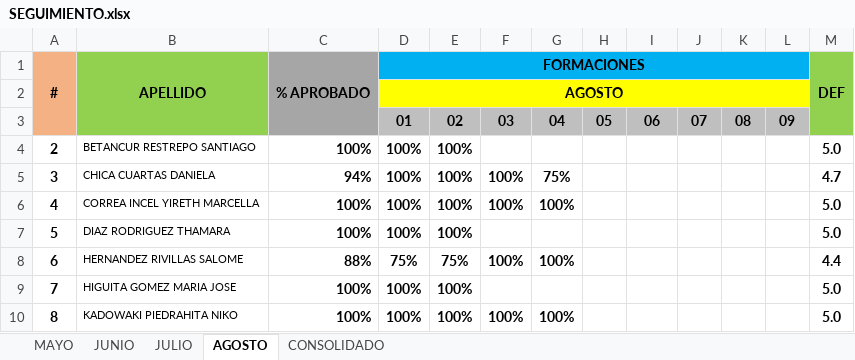
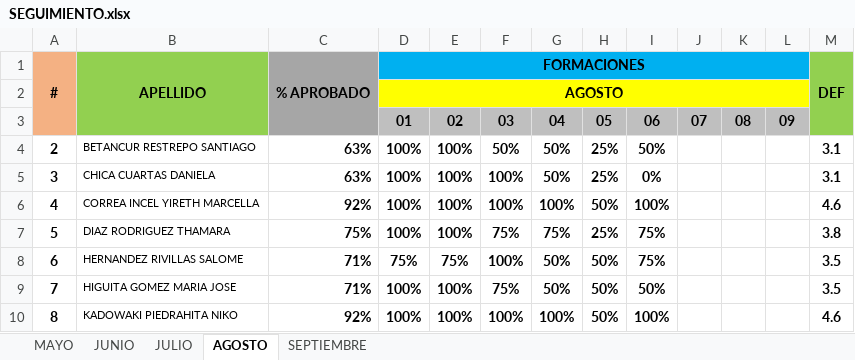
Before and after one commit to HarDevKoderPro/SenaTic, an Excel workbook: FORMACIONES/PROGRAMACION DE SOFTWARE/SEGUIMIENTO/SEGUIMIENTO.xlsx, sheet AGOSTO, drawn as a sheet; only a part is shown; values as stored, in another font and other column widths than the file's, no borders; conditional formats not drawn; the diff covers the shown part only; the diff names each change by its address in the sheet, - before the commit and + after, or states it on an @@ line.

```diff
--- a/FORMACIONES/PROGRAMACION DE SOFTWARE/SEGUIMIENTO/SEGUIMIENTO.xlsx (sheet AGOSTO)
+++ b/FORMACIONES/PROGRAMACION DE SOFTWARE/SEGUIMIENTO/SEGUIMIENTO.xlsx (sheet AGOSTO)
-sheet tab: CONSOLIDADO
+sheet tab: SEPTIEMBRE
-C4: 100%
+C4: 63%
-F4: (empty)
+F4: 50%
-G4: (empty)
+G4: 50%
-H4:H5: (empty)
+H4:H5: 25%
-I4: (empty)
+I4: 50%
-M4: 5.0
+M4: 3.1
-C5: 94%
+C5: 63%
-G5: 75%
+G5: 50%
-I5: (empty)
+I5: 0%
-M5: 4.7
+M5: 3.1
-C6: 100%
+C6: 92%
-H6: (empty)
+H6: 50%
-I6: (empty)
+I6: 100%
-M6: 5.0
+M6: 4.6
-C7: 100%
+C7: 75%
-F7: (empty)
+F7: 75%
-G7: (empty)
+G7: 75%
-H7: (empty)
+H7: 25%
-I7:I8: (empty)
+I7:I8: 75%
-M7: 5.0
+M7: 3.8
-C8: 88%
+C8: 71%
-G8: 100%
+G8: 50%
-H8:H10: (empty)
+H8:H10: 50%
-M8: 4.4
+M8: 3.5
-C9: 100%
+C9: 71%
-F9: (empty)
+F9: 75%
-G9: (empty)
+G9: 50%
-I9: (empty)
+I9: 50%
-M9: 5.0
+M9: 3.5
-C10: 100%
+C10: 92%
-I10: (empty)
+I10: 100%
-M10: 5.0
+M10: 4.6
```
Also changed, not shown: 1 added row and 46 edited cells elsewhere in this sheet, sheet SEPTIEMBRE, sheet JULIO, formulas that keep their value, hidden cells, FORMACIONES/INTEGRACION CONTENIDOS DIGITALES/ASISTENCIA/FORMATO DE INASISTENCIA A LA FORMACIÓN.xlsx, FORMACIONES/INTEGRACION CONTENIDOS DIGITALES/SEGUIMIENTO/SEGUIMIENTO.xlsx, 45 other files.
